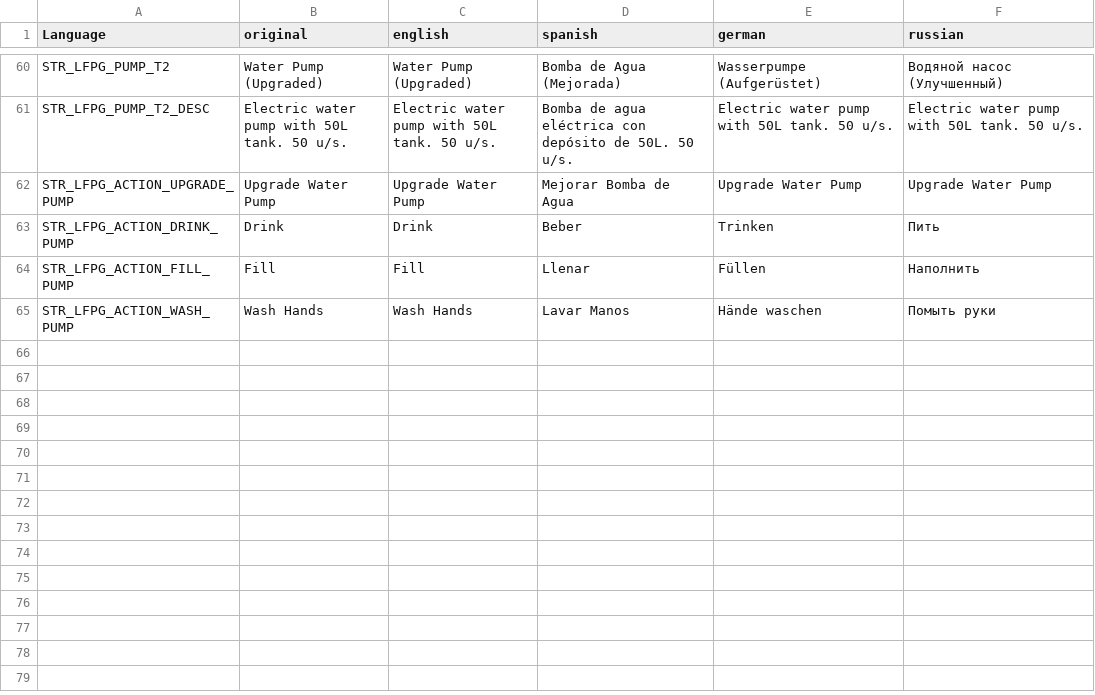
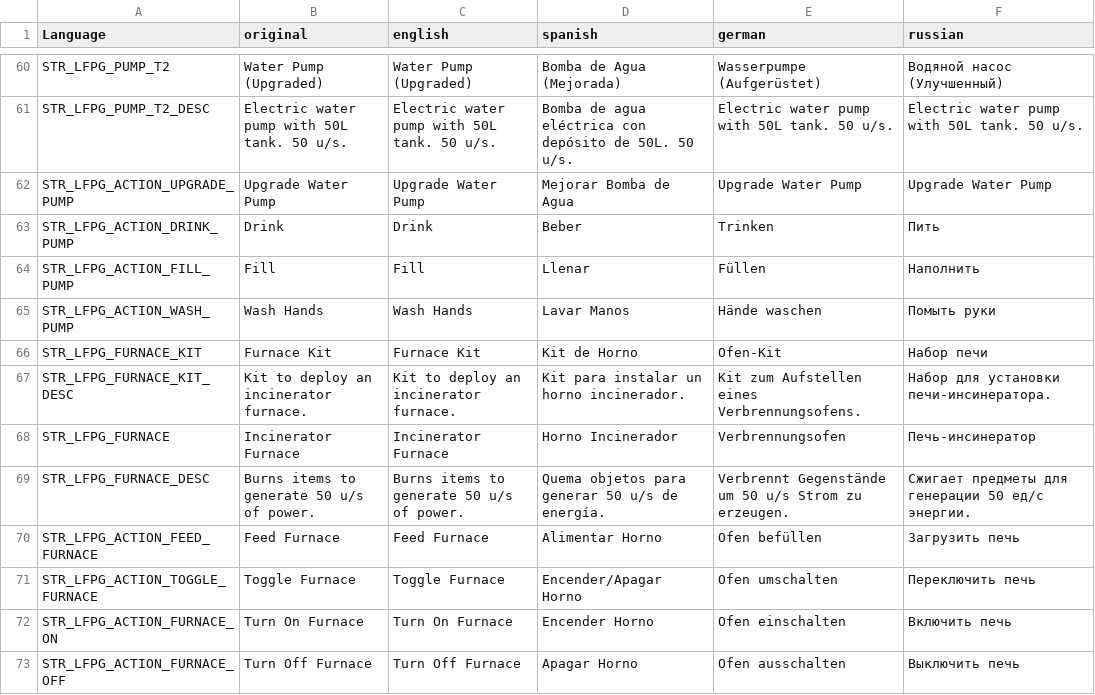
Before and after one commit to willy92wins/LFPowerGrid, a CSV file: stringtable.csv, drawn as a sheet; only a part is shown, gaps mark what is left out; the diff names each change by its address in the sheet, - before the commit and + after, or states it on an @@ line.

Commit message:
+furnace, sorter preparator

```diff
--- a/stringtable.csv
+++ b/stringtable.csv
+row 66: STR_LFPG_FURNACE_KIT | Furnace Kit | Furnace Kit | Kit de Horno | Ofen-Kit | Набор печи
+row 67: STR_LFPG_FURNACE_KIT_DESC | Kit to deploy an incinerator furnace. | Kit to deploy an incinerator furnace. | Kit para instalar un horno incinerador. | Kit zum Aufstellen eines Verbrennungsofens. | Набор для установки печи-инсинератора.
+row 68: STR_LFPG_FURNACE | Incinerator Furnace | Incinerator Furnace | Horno Incinerador | Verbrennungsofen | Печь-инсинератор
+row 69: STR_LFPG_FURNACE_DESC | Burns items to generate 50 u/s of power. | Burns items to generate 50 u/s of power. | Quema objetos para generar 50 u/s de energía. | Verbrennt Gegenstände um 50 u/s Strom zu erzeugen. | Сжигает предметы для генерации 50 ед/с энергии.
+row 70: STR_LFPG_ACTION_FEED_FURNACE | Feed Furnace | Feed Furnace | Alimentar Horno | Ofen befüllen | Загрузить печь
+row 71: STR_LFPG_ACTION_TOGGLE_FURNACE | Toggle Furnace | Toggle Furnace | Encender/Apagar Horno | Ofen umschalten | Переключить печь
+row 72: STR_LFPG_ACTION_FURNACE_ON | Turn On Furnace | Turn On Furnace | Encender Horno | Ofen einschalten | Включить печь
+row 73: STR_LFPG_ACTION_FURNACE_OFF | Turn Off Furnace | Turn Off Furnace | Apagar Horno | Ofen ausschalten | Выключить печь
```
Also changed, not shown: 14 other files.
